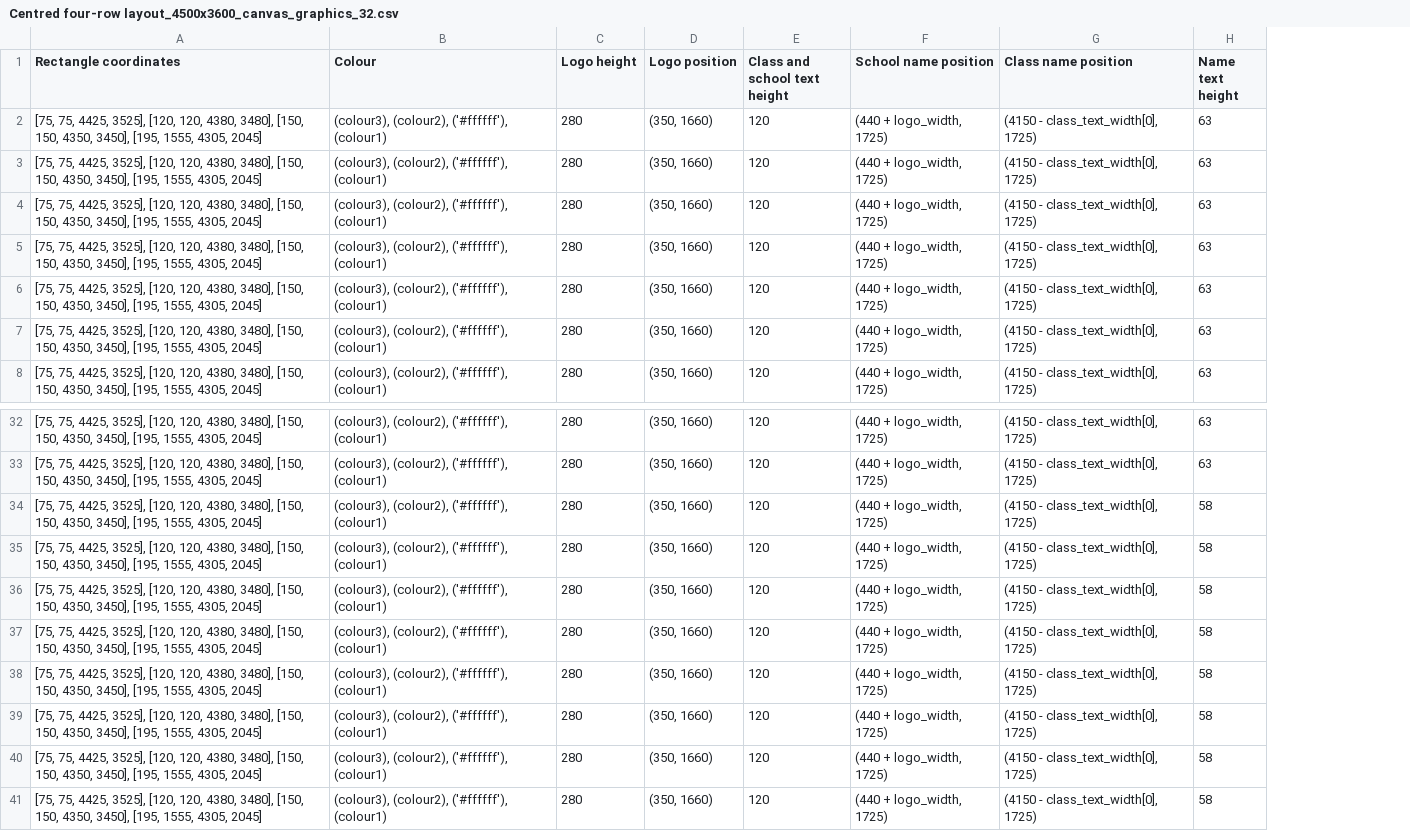
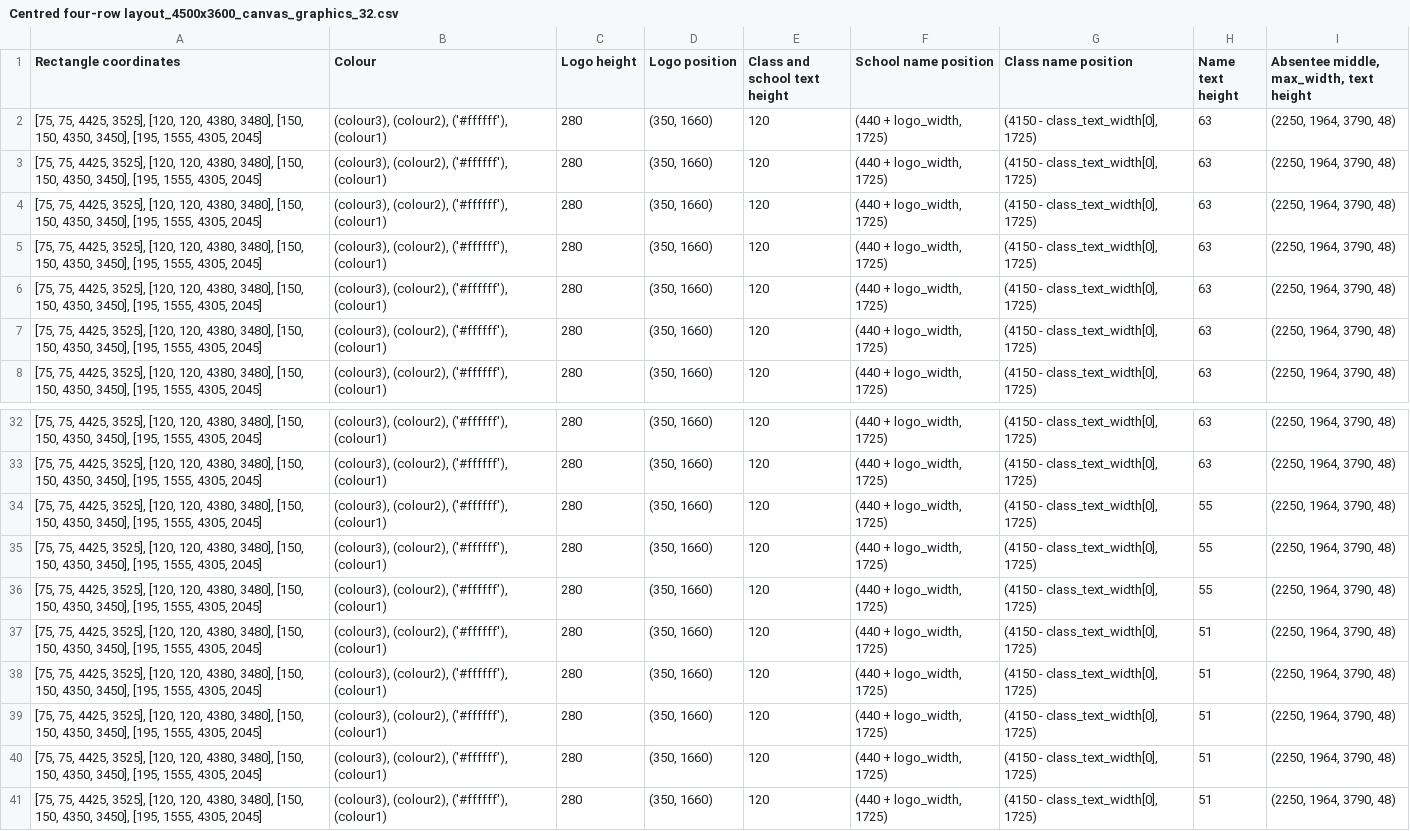
Before and after one commit to photoshopdan/Grid-Maker, a CSV file: Layouts/Centred four-row layout_4500x3600_canvas_graphics_32.csv, drawn as a sheet; only a part is shown, gaps mark what is left out; the diff names each change by its address in the sheet, - before the commit and + after, or states it on an @@ line.

```diff
--- a/Layouts/Centred four-row layout_4500x3600_canvas_graphics_32.csv
+++ b/Layouts/Centred four-row layout_4500x3600_canvas_graphics_32.csv
+column I, rows 1-8: Absentee middle, max_width, text height | (2250, 1964, 3790, 48) | (2250, 1964, 3790, 48) | (2250, 1964, 3790, 48) | (2250, 1964, 3790, 48) | (2250, 1964, 3790, 48) | (2250, 1964, 3790, 48) | (2250, 1964, 3790, 48); rows 32-41: all (2250, 1964, 3790, 48)
-H34:H36 (Name text height): 58
+H34:H36 (Name text height): 55
-H37:H41 (Name text height): 58
+H37:H41 (Name text height): 51
```
Also changed, not shown: Layouts/Centred four-row layout_3000x2400_canvas_graphics_32.csv, Layouts/Centred four-row layout_3000x2400_canvas_graphics_43.csv, 12 other files.
